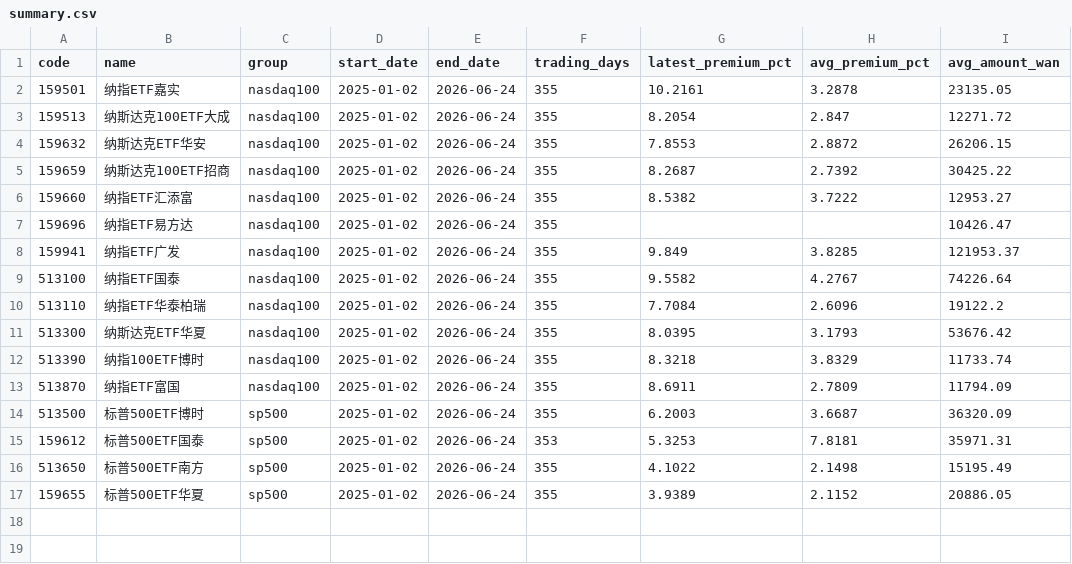
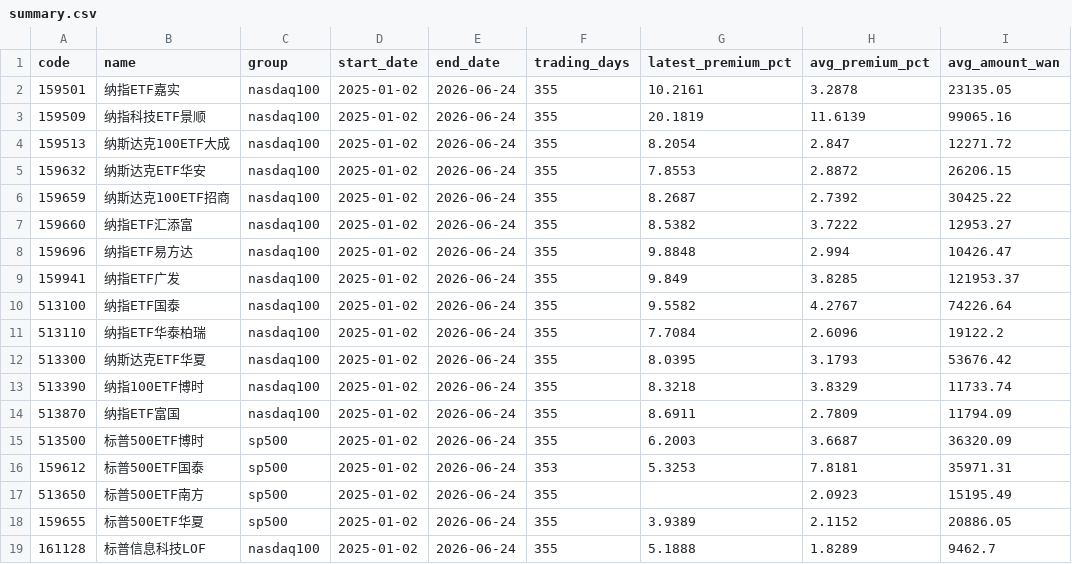
Before and after one commit to laoganbu1657-hash/nasdaq-etf-monitor, a CSV file: data/summary.csv, drawn as a sheet.

Commit message:
Add new ETFs and update premium values in summary.csv

```diff
--- a/data/summary.csv
+++ b/data/summary.csv
@@ -2,2 +2,3 @@ code,name,group,start_date,end_date,trading_days,latest_premium_pct,avg_premium_
 159501,纳指ETF嘉实,nasdaq100,2025-01-02,2026-06-24,355,10.2161,3.2878,23135.05
+159509,纳指科技ETF景顺,nasdaq100,2025-01-02,2026-06-24,355,20.1819,11.6139,99065.16
 159513,纳斯达克100ETF大成,nasdaq100,2025-01-02,2026-06-24,355,8.2054,2.847,12271.72
@@ -6,3 +7,3 @@ code,name,group,start_date,end_date,trading_days,latest_premium_pct,avg_premium_
 159660,纳指ETF汇添富,nasdaq100,2025-01-02,2026-06-24,355,8.5382,3.7222,12953.27
-159696,纳指ETF易方达,nasdaq100,2025-01-02,2026-06-24,355,,,10426.47
+159696,纳指ETF易方达,nasdaq100,2025-01-02,2026-06-24,355,9.8848,2.994,10426.47
 159941,纳指ETF广发,nasdaq100,2025-01-02,2026-06-24,355,9.849,3.8285,121953.37
@@ -15,3 +16,4 @@ code,name,group,start_date,end_date,trading_days,latest_premium_pct,avg_premium_
 159612,标普500ETF国泰,sp500,2025-01-02,2026-06-24,353,5.3253,7.8181,35971.31
-513650,标普500ETF南方,sp500,2025-01-02,2026-06-24,355,4.1022,2.1498,15195.49
+513650,标普500ETF南方,sp500,2025-01-02,2026-06-24,355,,2.0923,15195.49
 159655,标普500ETF华夏,sp500,2025-01-02,2026-06-24,355,3.9389,2.1152,20886.05
+161128,标普信息科技LOF,nasdaq100,2025-01-02,2026-06-24,355,5.1888,1.8289,9462.7
```
